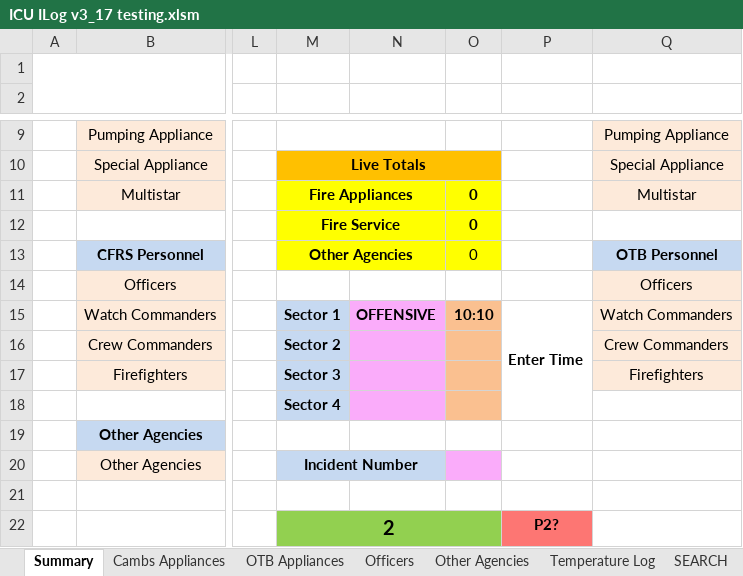
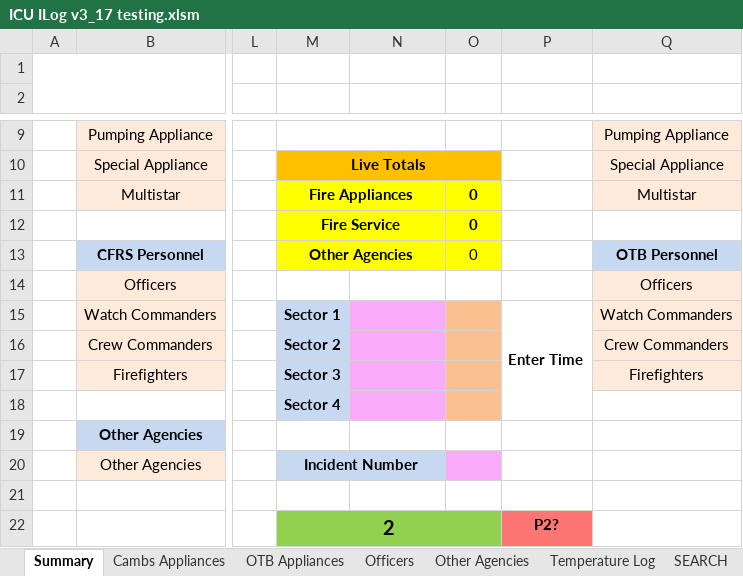
Before and after one commit to James-Parish/ICU, an Excel workbook: ICU ILog v3_17 testing.xlsm, sheet Summary, drawn as a sheet; only a part is shown, gaps mark what is left out; values as stored, in another font and other column widths than the file's, no borders; charts and pictures and conditional formats not drawn; the diff names each change by its address in the sheet, - before the commit and + after, or states it on an @@ line.

Commit message:
fixed bug

```diff
--- a/ICU ILog v3_17 testing.xlsm (sheet Summary)
+++ b/ICU ILog v3_17 testing.xlsm (sheet Summary)
-N15: OFFENSIVE
+N15: (empty)
-O15: 10:10
+O15: (empty)
```
